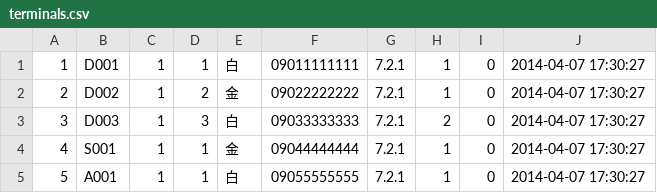
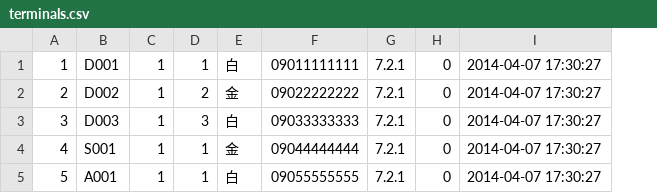
Before and after one commit to takap/phone-rental, a CSV file: db/seeds/terminals.csv, drawn as a sheet; the diff names each change by its address in the sheet, - before the commit and + after, or states it on an @@ line.

```diff
--- a/db/seeds/terminals.csv
+++ b/db/seeds/terminals.csv
-column H, rows 1-5: 1 | 1 | 2 | 1 | 1
```
Also changed, not shown: 47 other files.
